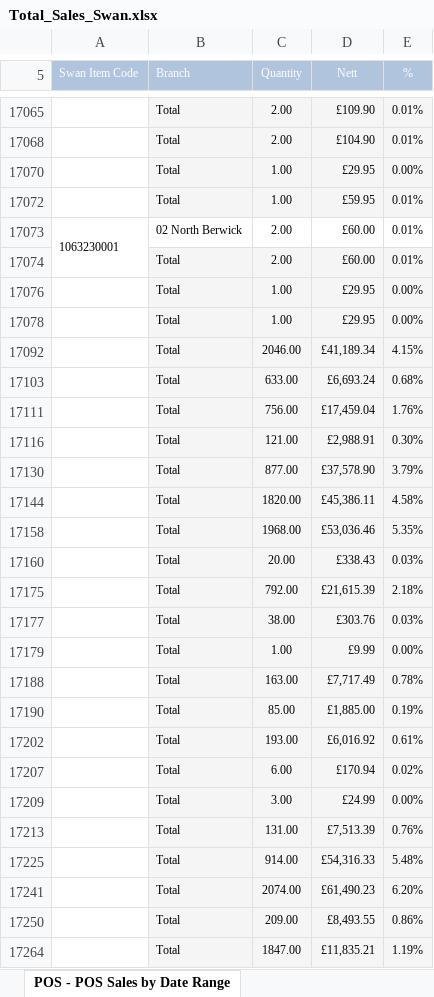
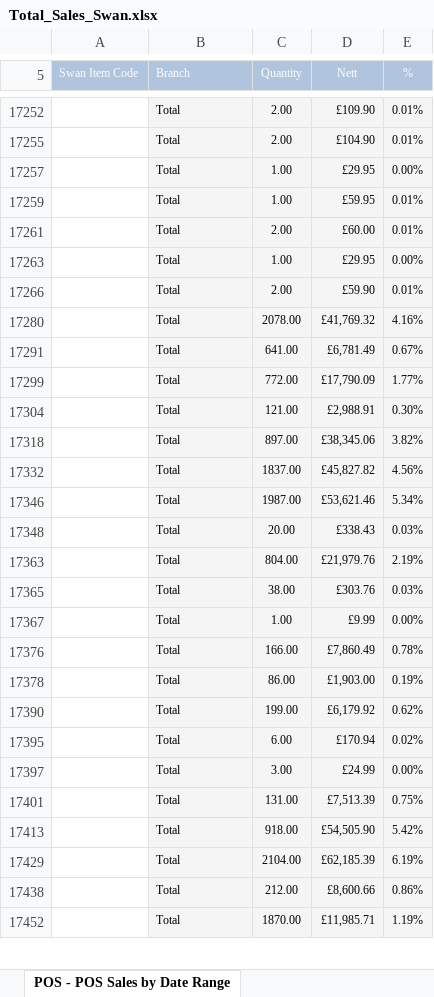
Before and after one commit to lentomurri85/Wilkies, an Excel workbook: Markdown/Reports/Total_Sales_Swan.xlsx, sheet POS - POS Sales by Date Range, drawn as a sheet; only a part is shown, gaps mark what is left out; values as stored, in another font and other column widths than the file's, no borders; removed rows and columns are numbered as before the commit, all else as after; the diff covers the shown part only; the diff names each change by its address in the sheet, - before the commit and + after, or states it on an @@ line.

```diff
--- a/Markdown/Reports/Total_Sales_Swan.xlsx (sheet POS - POS Sales by Date Range)
+++ b/Markdown/Reports/Total_Sales_Swan.xlsx (sheet POS - POS Sales by Date Range)
@@ row 17073 hidden: 1063230001 | 02 North Berwick | 2.00 | £60.00 | 0.01% @@
-row 17078:  | Total | 1.00 | £29.95 | 0.00%
-row 17092:  | Total | 2046.00 | £41,189.34 | 4.15%
-row 17103:  | Total | 633.00 | £6,693.24 | 0.68%
-row 17111:  | Total | 756.00 | £17,459.04 | 1.76%
@@ row 7162 moved to row 17266: Total @@
+row 17280:  | Total | 2078.00 | £41,769.32 | 4.16%
+row 17291:  | Total | 641.00 | £6,781.49 | 0.67%
+row 17299:  | Total | 772.00 | £17,790.09 | 1.77%
-row 17130:  | Total | 877.00 | £37,578.90 | 3.79%
-row 17144:  | Total | 1820.00 | £45,386.11 | 4.58%
-row 17158:  | Total | 1968.00 | £53,036.46 | 5.35%
+row 17318:  | Total | 897.00 | £38,345.06 | 3.82%
+row 17332:  | Total | 1837.00 | £45,827.82 | 4.56%
+row 17346:  | Total | 1987.00 | £53,621.46 | 5.34%
-row 17175:  | Total | 792.00 | £21,615.39 | 2.18%
+row 17363:  | Total | 804.00 | £21,979.76 | 2.19%
-C17376 (Quantity): 163.00
+C17376 (Quantity): 166.00
-D17376 (Nett): £7,717.49
+D17376 (Nett): £7,860.49
-C17378 (Quantity): 85.00
+C17378 (Quantity): 86.00
-D17378 (Nett): £1,885.00
+D17378 (Nett): £1,903.00
-row 17202:  | Total | 193.00 | £6,016.92 | 0.61%
+row 17390:  | Total | 199.00 | £6,179.92 | 0.62%
-E17401 (%): 0.76%
+E17401 (%): 0.75%
-row 17225:  | Total | 914.00 | £54,316.33 | 5.48%
-row 17241:  | Total | 2074.00 | £61,490.23 | 6.20%
-row 17250:  | Total | 209.00 | £8,493.55 | 0.86%
-row 17264:  | Total | 1847.00 | £11,835.21 | 1.19%
+row 17413:  | Total | 918.00 | £54,505.90 | 5.42%
+row 17429:  | Total | 2104.00 | £62,185.39 | 6.19%
+row 17438:  | Total | 212.00 | £8,600.66 | 0.86%
+row 17452:  | Total | 1870.00 | £11,985.71 | 1.19%
```
Also changed, not shown: 170 added rows, 116 removed rows, 26 moved rows, 17 hidden or unhidden rows and 458 edited cells elsewhere in this sheet, hidden cells, Lunar/Lunar.xlsx, Lunar/reports/POS - POS Sales by Date Range.xlsx, 46 other files.
